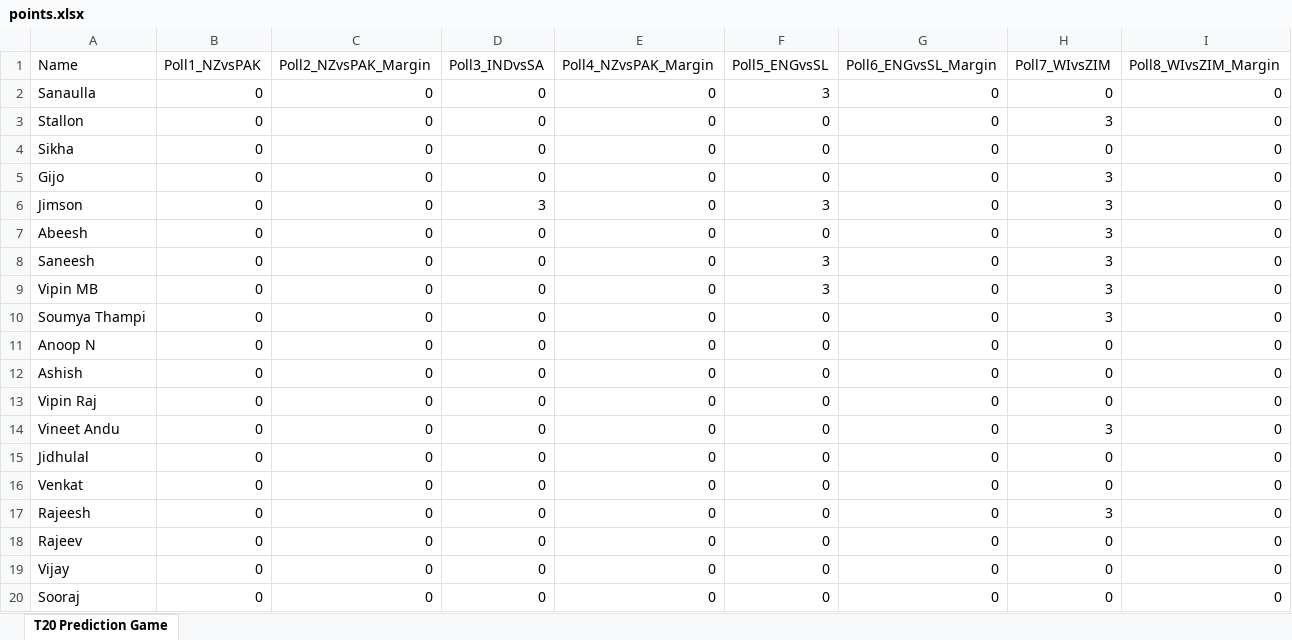
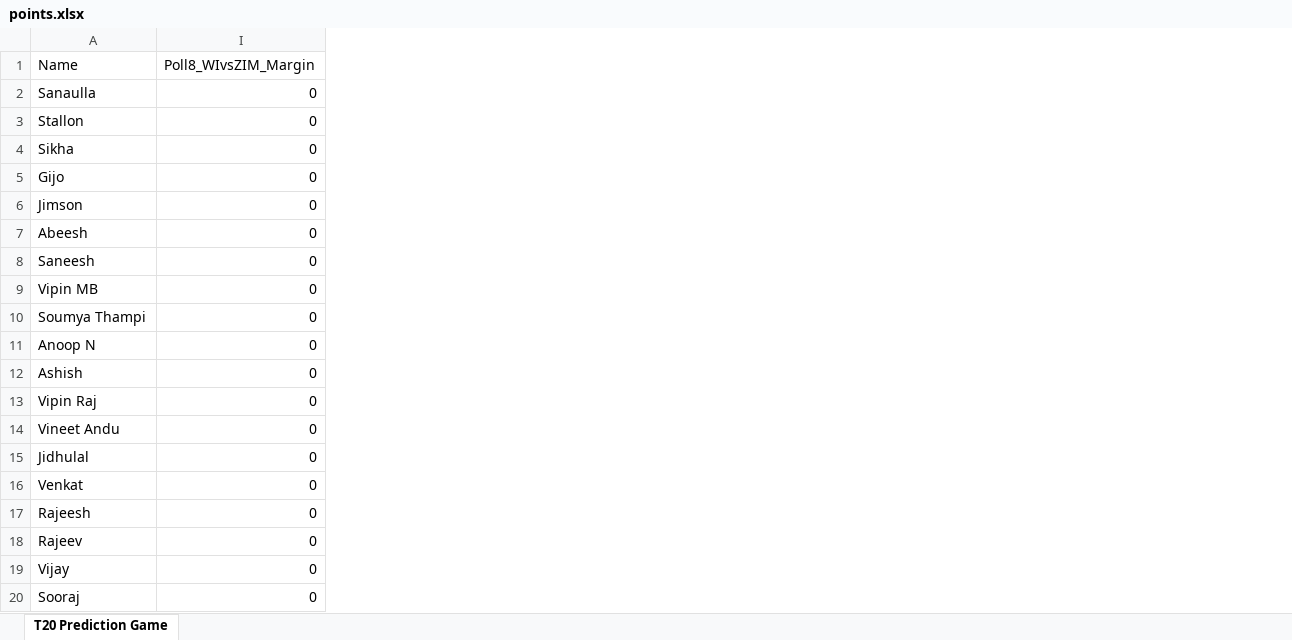
Before and after one commit to gijopeter/T20Dashboard, an Excel workbook: points.xlsx, sheet T20 Prediction Game, drawn as a sheet; values as stored, in another font and other column widths than the file's, no borders; the diff names each change by its address in the sheet, - before the commit and + after, or states it on an @@ line.

```diff
--- a/points.xlsx (sheet T20 Prediction Game)
+++ b/points.xlsx (sheet T20 Prediction Game)
@@ column B (Poll1_NZvsPAK) hidden, rows 2-20: all 0 @@
@@ column C (Poll2_NZvsPAK_Margin) hidden, rows 2-20: all 0 @@
@@ column D (Poll3_INDvsSA) hidden, rows 2-20: 0 | 0 | 0 | 0 | 3 | 0 | 0 | 0 | 0 | 0 | 0 | 0 | 0 | 0 | 0 | 0 | 0 | 0 | 0 @@
@@ column E (Poll4_NZvsPAK_Margin) hidden, rows 2-20: all 0 @@
@@ column F (Poll5_ENGvsSL) hidden, rows 2-20: 3 | 0 | 0 | 0 | 3 | 0 | 3 | 3 | 0 | 0 | 0 | 0 | 0 | 0 | 0 | 0 | 0 | 0 | 0 @@
@@ column G (Poll6_ENGvsSL_Margin) hidden, rows 2-20: all 0 @@
@@ column H (Poll7_WIvsZIM) hidden, rows 2-20: 0 | 3 | 0 | 3 | 3 | 3 | 3 | 3 | 3 | 0 | 0 | 0 | 3 | 0 | 0 | 3 | 0 | 0 | 0 @@
```
Also changed, not shown: 1 other file.
